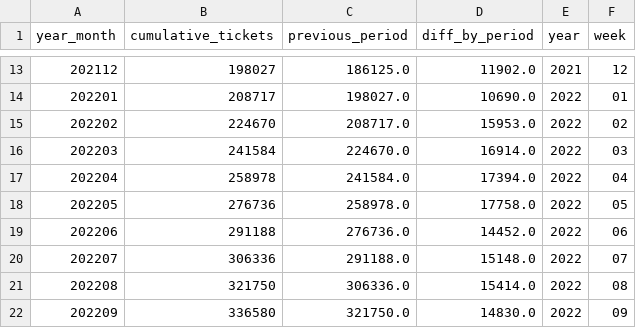
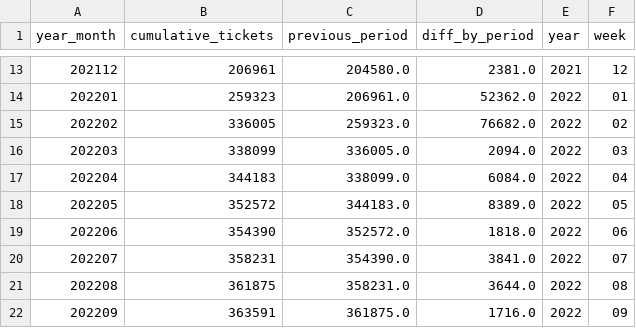
Before and after one commit to raphaph/builders-challenge, a CSV file: ETL/multas/tickets_cumulative_grouped.csv, drawn as a sheet; only a part is shown, gaps mark what is left out; the diff covers the shown part only.

```diff
--- a/ETL/multas/tickets_cumulative_grouped.csv
+++ b/ETL/multas/tickets_cumulative_grouped.csv
@@ -13,10 +13,10 @@ year_month,cumulative_tickets,previous_period,diff_by_period,year,week
-202112,198027,186125.0,11902.0,2021,12
-202201,208717,198027.0,10690.0,2022,01
-202202,224670,208717.0,15953.0,2022,02
-202203,241584,224670.0,16914.0,2022,03
-202204,258978,241584.0,17394.0,2022,04
-202205,276736,258978.0,17758.0,2022,05
-202206,291188,276736.0,14452.0,2022,06
-202207,306336,291188.0,15148.0,2022,07
-202208,321750,306336.0,15414.0,2022,08
-202209,336580,321750.0,14830.0,2022,09
+202112,206961,204580.0,2381.0,2021,12
+202201,259323,206961.0,52362.0,2022,01
+202202,336005,259323.0,76682.0,2022,02
+202203,338099,336005.0,2094.0,2022,03
+202204,344183,338099.0,6084.0,2022,04
+202205,352572,344183.0,8389.0,2022,05
+202206,354390,352572.0,1818.0,2022,06
+202207,358231,354390.0,3841.0,2022,07
+202208,361875,358231.0,3644.0,2022,08
+202209,363591,361875.0,1716.0,2022,09
```
Also changed, not shown: 39 edited cells elsewhere in this file, 11 other files.
